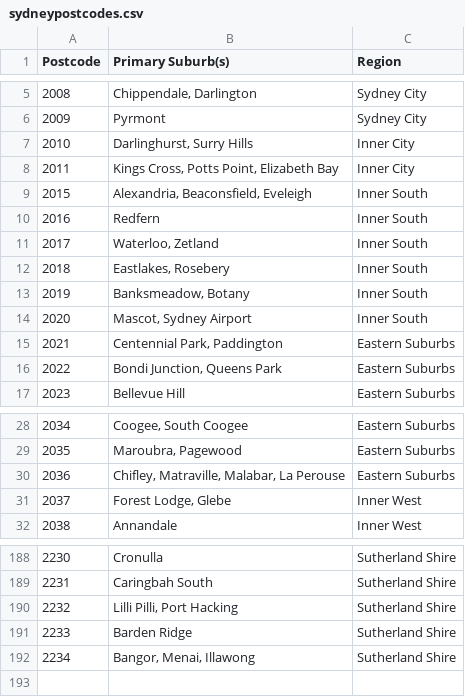
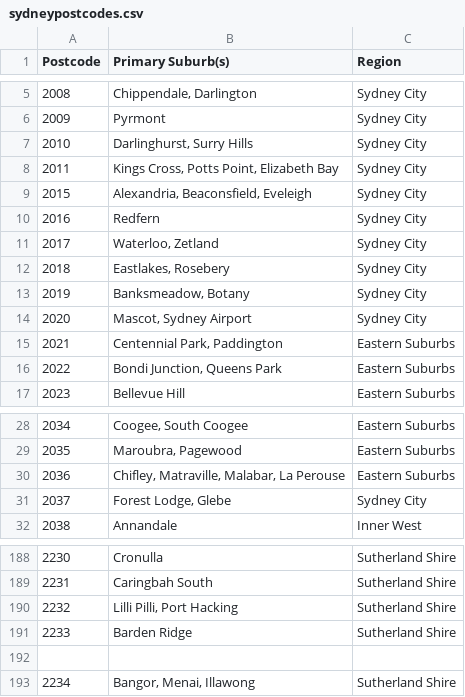
Before and after one commit to pw5f2gjm8h-ops/sydney-tennis-finder, a CSV file: sydneypostcodes.csv, drawn as a sheet; only a part is shown, gaps mark what is left out.

Commit message:
Update sydneypostcodes.csv

```diff
--- a/sydneypostcodes.csv
+++ b/sydneypostcodes.csv
@@ -6,10 +6,10 @@ Postcode,Primary Suburb(s),Region
 2009,Pyrmont,Sydney City
-2010,"Darlinghurst, Surry Hills",Inner City
-2011,"Kings Cross, Potts Point, Elizabeth Bay",Inner City
-2015,"Alexandria, Beaconsfield, Eveleigh",Inner South
-2016,Redfern,Inner South
-2017,"Waterloo, Zetland",Inner South
-2018,"Eastlakes, Rosebery",Inner South
-2019,"Banksmeadow, Botany",Inner South
-2020,"Mascot, Sydney Airport",Inner South
+2010,"Darlinghurst, Surry Hills",Sydney City
+2011,"Kings Cross, Potts Point, Elizabeth Bay",Sydney City
+2015,"Alexandria, Beaconsfield, Eveleigh",Sydney City
+2016,Redfern,Sydney City
+2017,"Waterloo, Zetland",Sydney City
+2018,"Eastlakes, Rosebery",Sydney City
+2019,"Banksmeadow, Botany",Sydney City
+2020,"Mascot, Sydney Airport",Sydney City
 2021,"Centennial Park, Paddington",Eastern Suburbs
@@ -30,3 +30,3 @@ Postcode,Primary Suburb(s),Region
 2036,"Chifley, Matraville, Malabar, La Perouse",Eastern Suburbs
-2037,"Forest Lodge, Glebe",Inner West
+2037,"Forest Lodge, Glebe",Sydney City
 2038,Annandale,Inner West
@@ -191,2 +191,3 @@ Postcode,Primary Suburb(s),Region
 2233,Barden Ridge,Sutherland Shire
+
 2234,"Bangor, Menai, Illawong",Sutherland Shire
```
